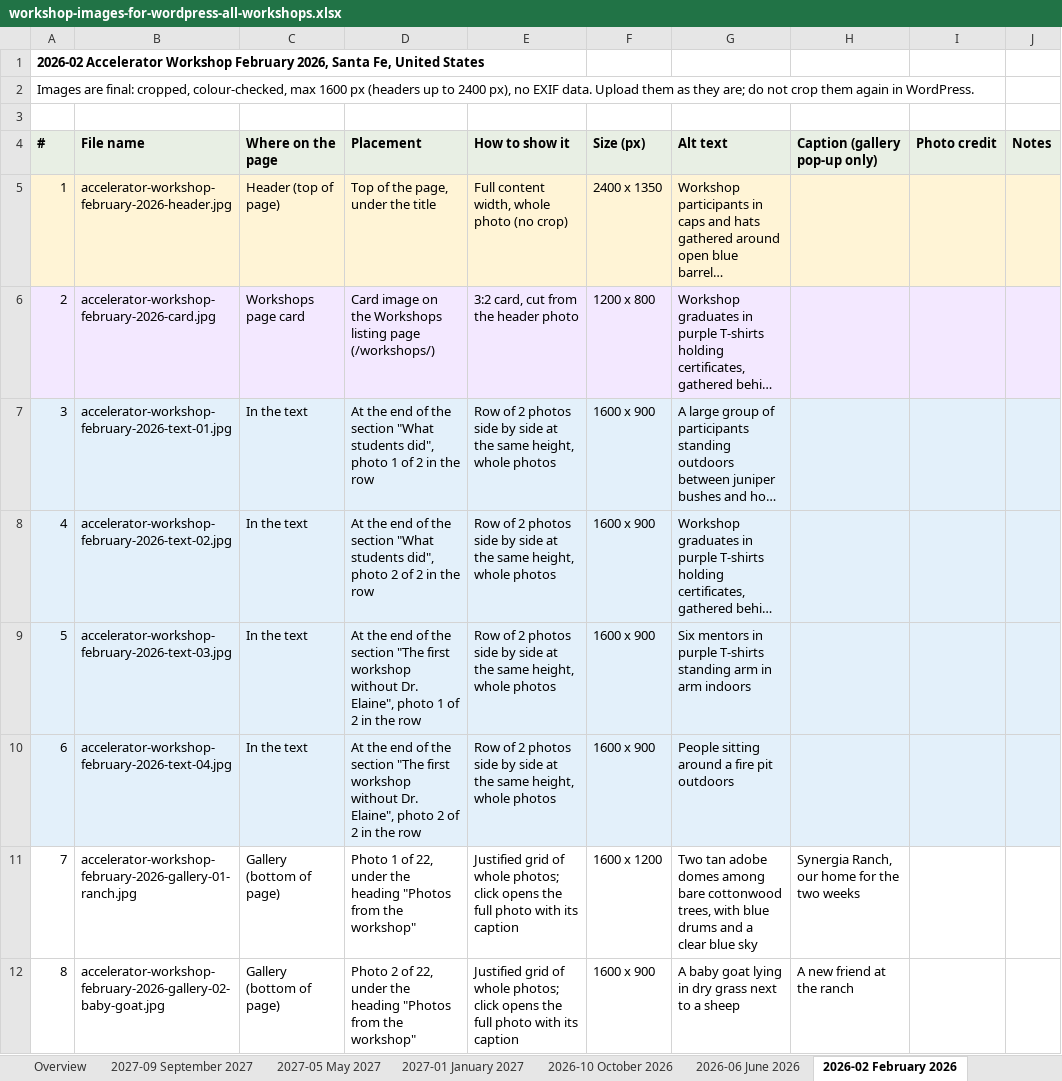
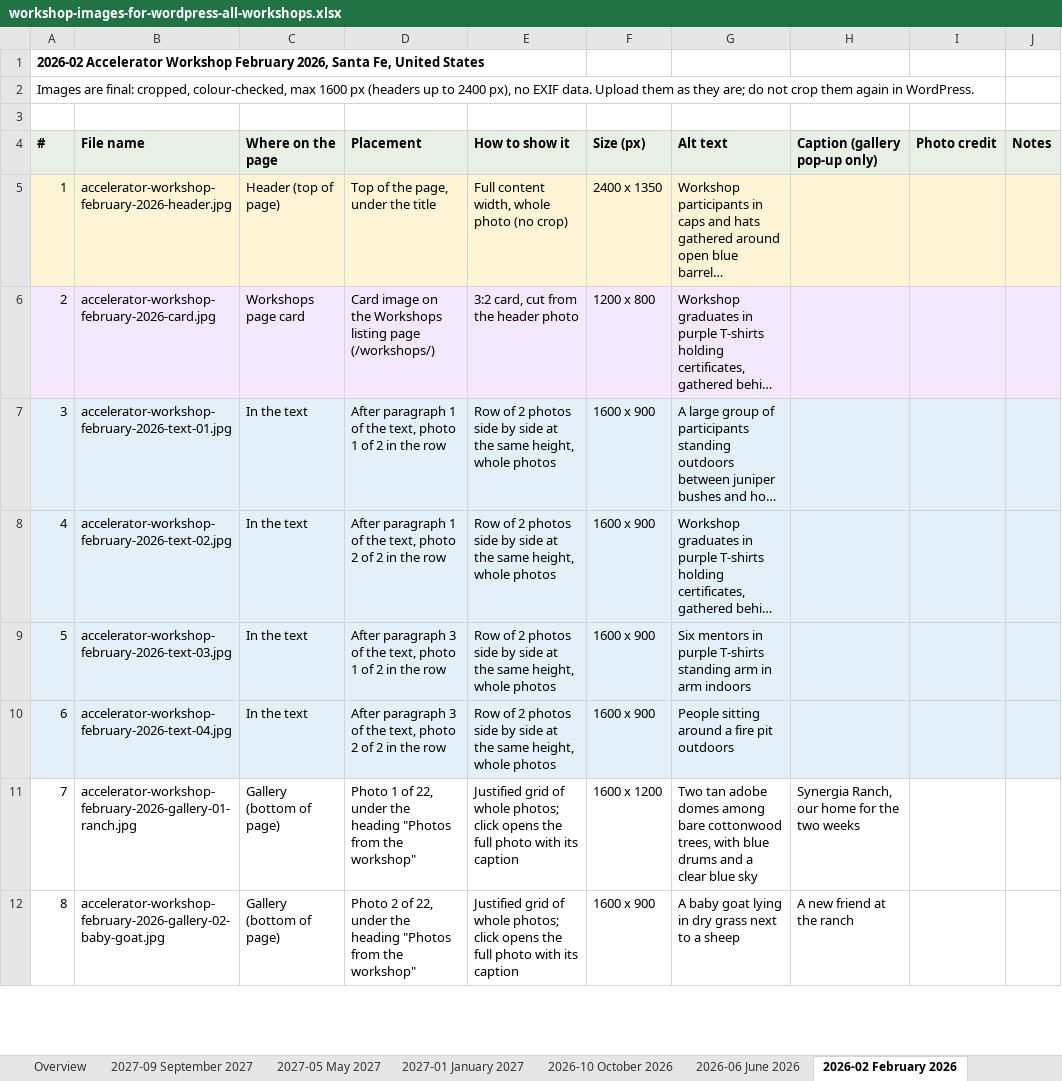
Before and after one commit to linneamoritznyc/final-SFWsite-Linnea, an Excel workbook: exports/workshop-images/workshop-images-for-wordpress-all-workshops.xlsx, sheet 2026-02 February 2026, drawn as a sheet; only a part is shown; long unchanged cells end in …; values as stored, in another font and other column widths than the file's, no borders; the diff names each change by its address in the sheet, - before the commit and + after, or states it on an @@ line.

```diff
--- a/exports/workshop-images/workshop-images-for-wordpress-all-workshops.xlsx (sheet 2026-02 February 2026)
+++ b/exports/workshop-images/workshop-images-for-wordpress-all-workshops.xlsx (sheet 2026-02 February 2026)
-D7 (Placement): At the end of the section "What students did", photo 1…
+D7 (Placement): After paragraph 1 of the text, photo 1…
-D8 (Placement): At the end of the section "What students did", photo 2…
+D8 (Placement): After paragraph 1 of the text, photo 2…
-D9 (Placement): At the end of the section "The first workshop without Dr. Elaine", photo 1…
+D9 (Placement): After paragraph 3 of the text, photo 1…
-D10 (Placement): At the end of the section "The first workshop without Dr. Elaine", photo 2…
+D10 (Placement): After paragraph 3 of the text, photo 2…
```
Also changed, not shown: sheet 2025-06 June 2025, sheet 2025-03 March 2025, sheet 2023-08 August 2023, sheet 2024-07 July 2024, sheet 2024-02 ERW February 2024, sheet Overview, 2 more sheets, 30 other files.
